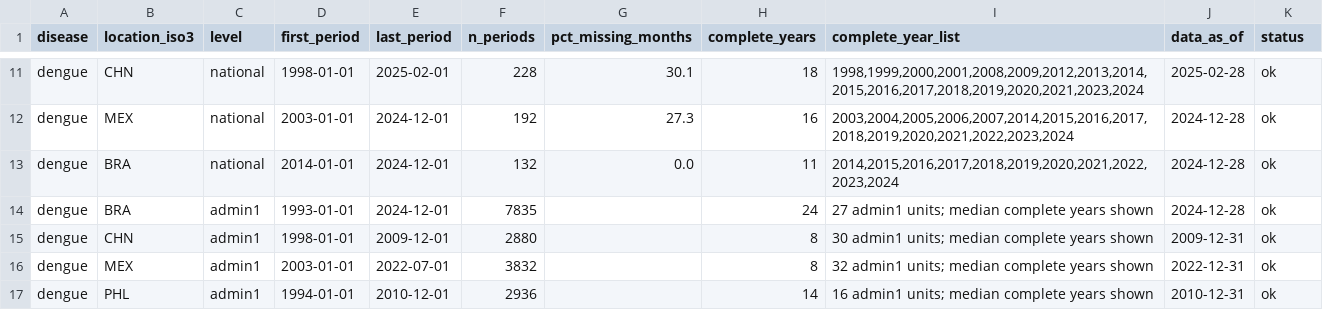
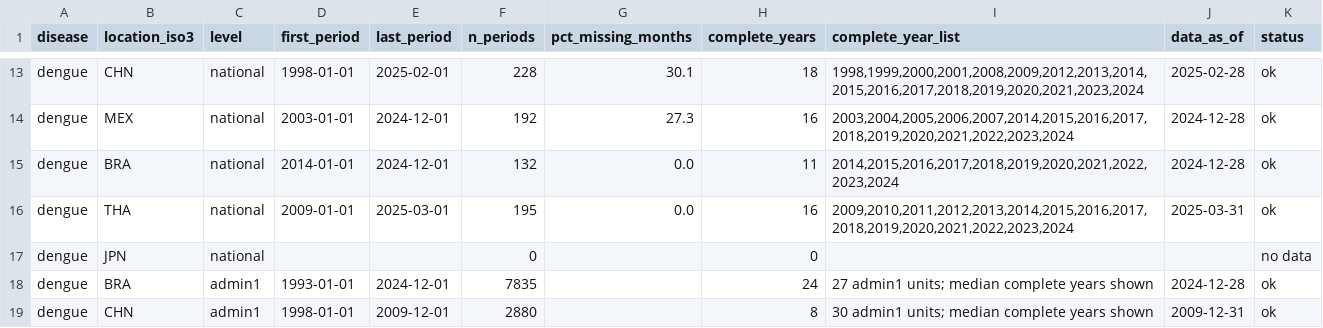
Before and after one commit to terrdv/hackcamp2026, a CSV file: backend/pipeline/data/reports/quality_report.csv, drawn as a sheet; only a part is shown, gaps mark what is left out; the shorter side is filled out with more unchanged rows; the diff covers the shown part only; the diff names each change by its address in the sheet, - before the commit and + after, or states it on an @@ line.

```diff
--- a/backend/pipeline/data/reports/quality_report.csv
+++ b/backend/pipeline/data/reports/quality_report.csv
+row 16: dengue | THA | national | 2009-01-01 | 2025-03-01 | 195 | 0.0 | 16 | 2009,2010,2011,2012,2013,2014,2015,2016,2017,2018,2019,2020,2021,2022,2023,2024 | 2025-03-31 | ok
+row 17: dengue | JPN | national |  |  | 0 |  | 0 |  |  | no data
```
Also changed, not shown: 8 added rows elsewhere in this file, 27 other files.
